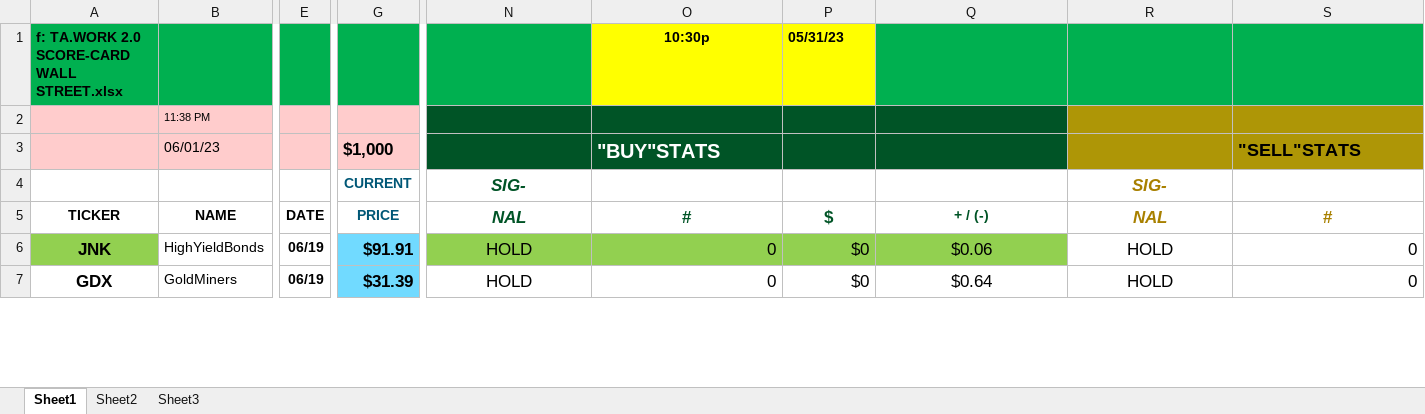
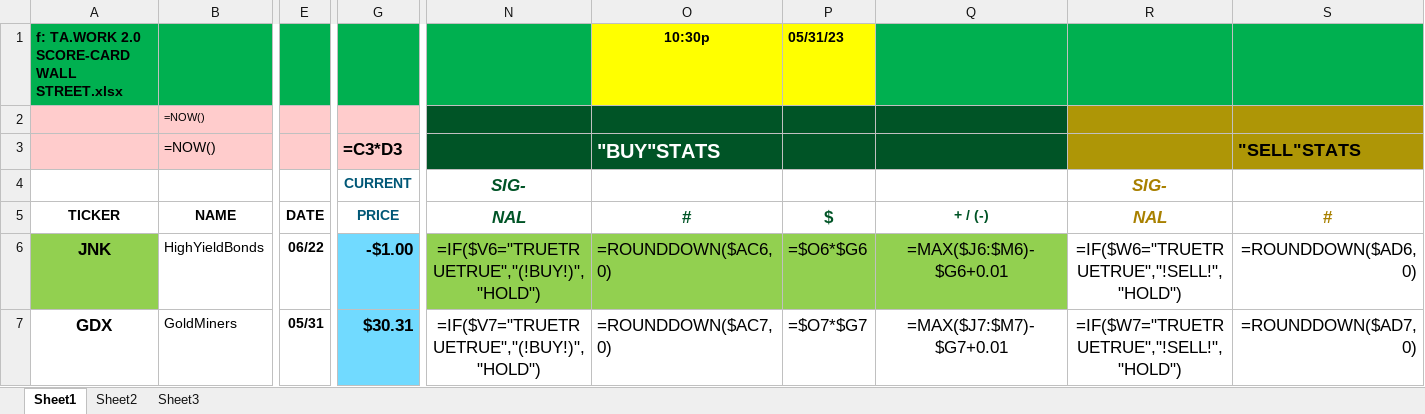
Before and after one commit to trallen22/TradingPost, an Excel workbook: src/testPlatform.xlsx, sheet Sheet1, drawn as a sheet; only a part is shown, gaps mark what is left out; values as stored, in another font and other column widths than the file's, no borders; formulas without a stored value are shown as written; conditional formats not drawn; the diff covers the shown part only; the diff names each change by its address in the sheet, - before the commit and + after, or states it on an @@ line.

```diff
--- a/src/testPlatform.xlsx (sheet Sheet1)
+++ b/src/testPlatform.xlsx (sheet Sheet1)
-B2: 11:38 PM
+B2: =NOW()
-B3: 06/01/23
+B3: =NOW()
-G3: $1,000
+G3: =C3*D3
-E6: 06/19
+E6: 06/22
-G6: $91.91
+G6: -$1.00
-N6: HOLD
+N6: =IF($V6="TRUETRUETRUE","(!BUY!)","HOLD")
-O6: 0
+O6: =ROUNDDOWN($AC6,0)
-P6: $0
+P6: =$O6*$G6
-Q6: $0.06
+Q6: =MAX($J6:$M6)-$G6+0.01
-R6: HOLD
+R6: =IF($W6="TRUETRUETRUE","!SELL!","HOLD")
-S6: 0
+S6: =ROUNDDOWN($AD6,0)
-E7: 06/19
+E7: 05/31
-G7: $31.39
+G7: $30.31
-N7: HOLD
+N7: =IF($V7="TRUETRUETRUE","(!BUY!)","HOLD")
-O7: 0
+O7: =ROUNDDOWN($AC7,0)
-P7: $0
+P7: =$O7*$G7
-Q7: $0.64
+Q7: =MAX($J7:$M7)-$G7+0.01
-R7: HOLD
+R7: =IF($W7="TRUETRUETRUE","!SELL!","HOLD")
-S7: 0
+S7: =ROUNDDOWN($AD7,0)
```
Also changed, not shown: 482 edited cells elsewhere in this sheet, src/stocktradingpost2.xlsx, src/testTradingPost.xlsx, 9 other files.
